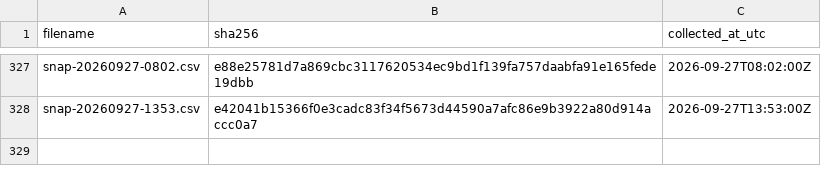
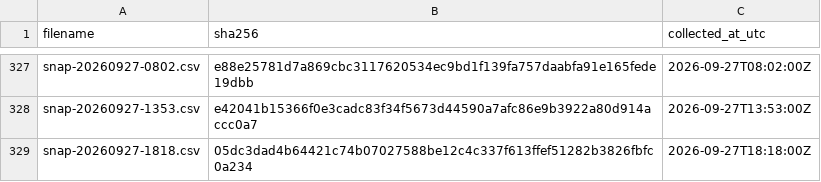
Before and after one commit to twill3c/hodo-hangenki, a CSV file: data/ledger.csv, drawn as a sheet; only a part is shown, gaps mark what is left out; the diff names each change by its address in the sheet, - before the commit and + after, or states it on an @@ line.

```diff
--- a/data/ledger.csv
+++ b/data/ledger.csv
+row 329: snap-20260927-1818.csv | 05dc3dad4b64421c74b07027588be12c4c337f613ffef51282b3826fbfc0a234 | 2026-09-27T18:18:00Z
```
Also changed, not shown: data/processed/lifetimes.csv, 27 other files.
